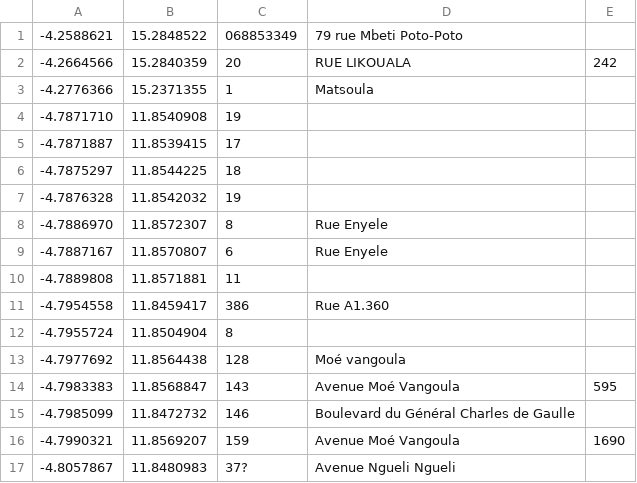
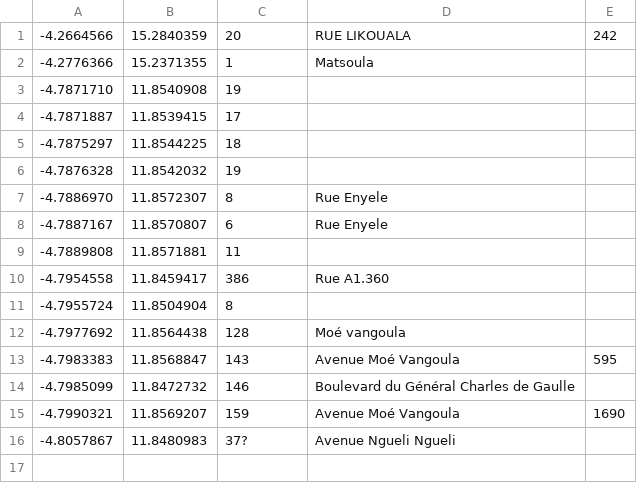
Before and after one commit to qcopps/sixseven-osm-data, a CSV file: data/congoov_addr.csv, drawn as a sheet; the diff names each change by its address in the sheet, - before the commit and + after, or states it on an @@ line.

```diff
--- a/data/congoov_addr.csv
+++ b/data/congoov_addr.csv
-row 1: -4.2588621 | 15.2848522 | 068853349 | 79 rue Mbeti Poto-Poto
```
Also changed, not shown: data/congoov_poi.csv, 2 other files.
